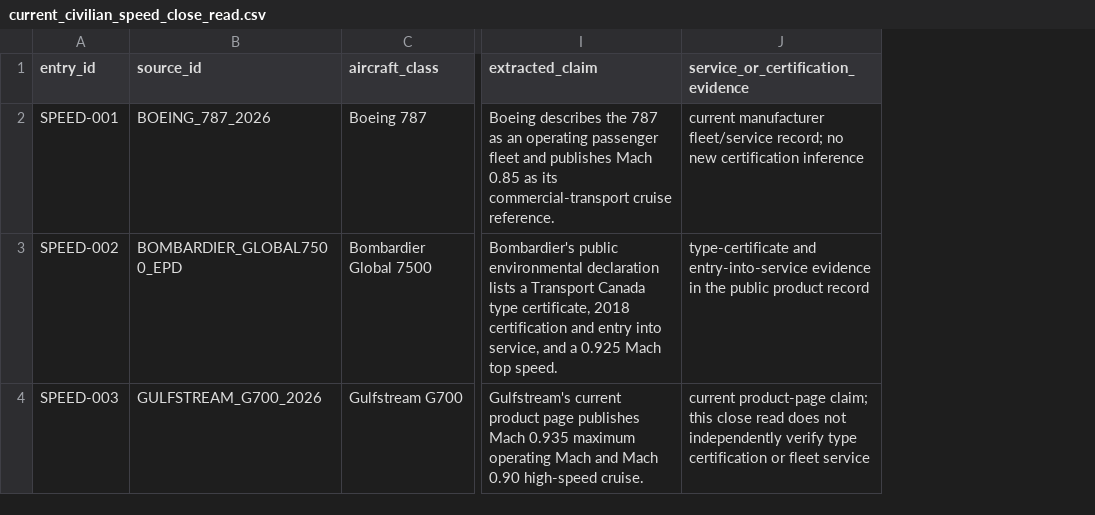
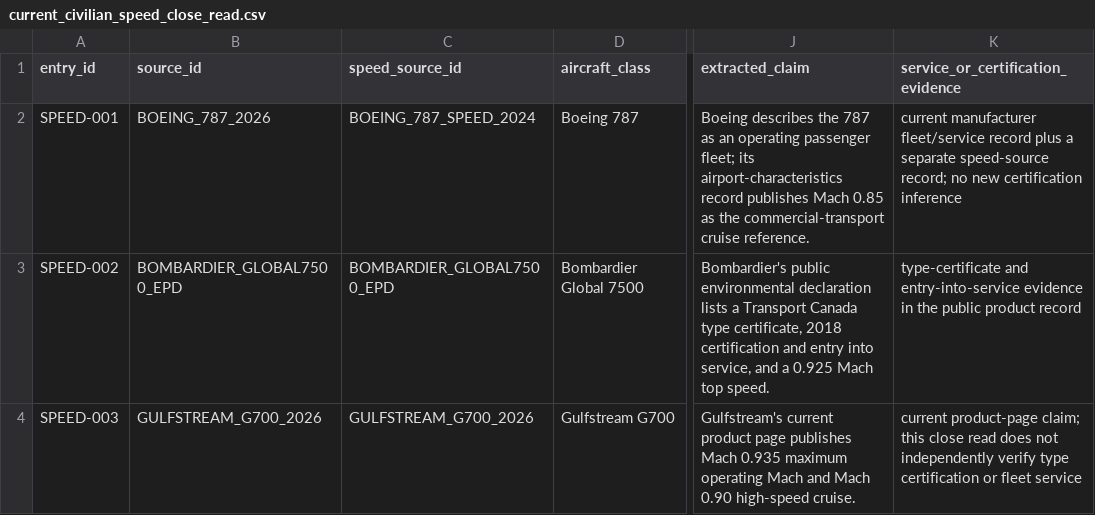
Before and after one commit to vukrosic/one-hour-intercontinental-travel-research, a CSV file: current_civilian_speed_close_read.csv, drawn as a sheet; only a part is shown, gaps mark what is left out; addresses are those after the commit; the diff names each change by its address in the sheet, - before the commit and + after, or states it on an @@ line.

Commit message:
Harden current speed source provenance

```diff
--- a/current_civilian_speed_close_read.csv
+++ b/current_civilian_speed_close_read.csv
+column C (speed_source_id), rows 2-4: BOEING_787_SPEED_2024 | BOMBARDIER_GLOBAL7500_EPD | GULFSTREAM_G700_2026
-J2 (extracted_claim): …operating passenger fleet and publishes Mach 0.85 as its commercial-transport cruise…
+J2 (extracted_claim): …operating passenger fleet; its airport-characteristics record publishes Mach 0.85 as the commercial-transport cruise…
-K2: …manufacturer fleet/service record; no…
+K2: …manufacturer fleet/service record plus a separate speed-source record; no…
```
Also changed, not shown: fast_aircraft_sources.csv, 4 other files.
